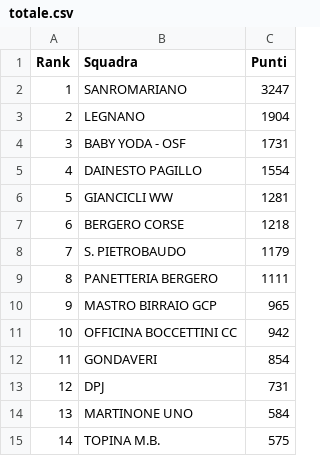
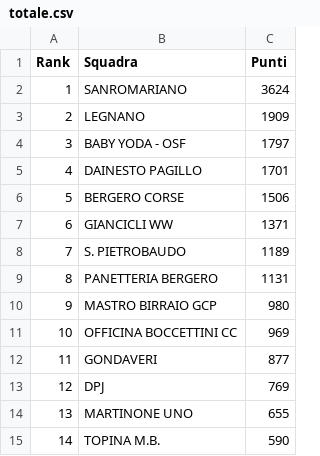
Before and after one commit to ciclismoreale/ciclismoreale.github.io, a CSV file: data/totale.csv, drawn as a sheet.

```diff
--- a/data/totale.csv
+++ b/data/totale.csv
@@ -1,15 +1,15 @@
 Rank,Squadra,Punti
-1,SANROMARIANO,3247
-2,LEGNANO,1904
-3,BABY YODA - OSF,1731
-4,DAINESTO PAGILLO,1554
-5,GIANCICLI WW,1281
-6,BERGERO CORSE,1218
-7,S. PIETROBAUDO,1179
-8,PANETTERIA BERGERO,1111
-9,MASTRO BIRRAIO GCP,965
-10,OFFICINA BOCCETTINI CC,942
-11,GONDAVERI,854
-12,DPJ,731
-13,MARTINONE UNO,584
-14,TOPINA M.B.,575
+1,SANROMARIANO,3624
+2,LEGNANO,1909
+3,BABY YODA - OSF,1797
+4,DAINESTO PAGILLO,1701
+5,BERGERO CORSE,1506
+6,GIANCICLI WW,1371
+7,S. PIETROBAUDO,1189
+8,PANETTERIA BERGERO,1131
+9,MASTRO BIRRAIO GCP,980
+10,OFFICINA BOCCETTINI CC,969
+11,GONDAVERI,877
+12,DPJ,769
+13,MARTINONE UNO,655
+14,TOPINA M.B.,590
```
Also changed, not shown: data/cqranking_riders.csv, data/mensile.csv, 10 other files.
